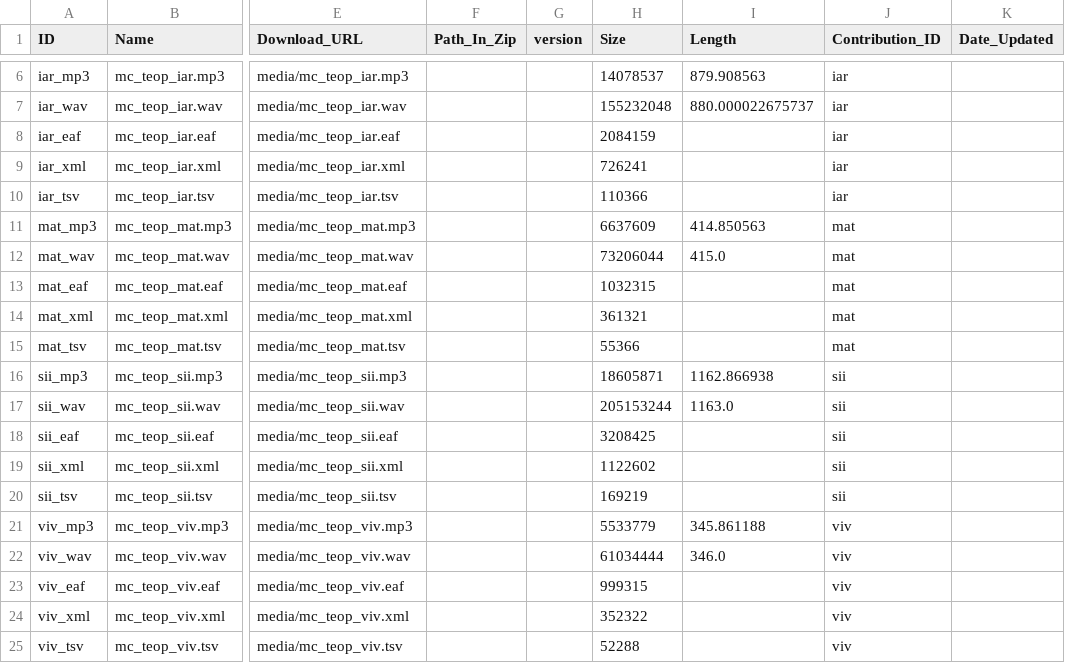
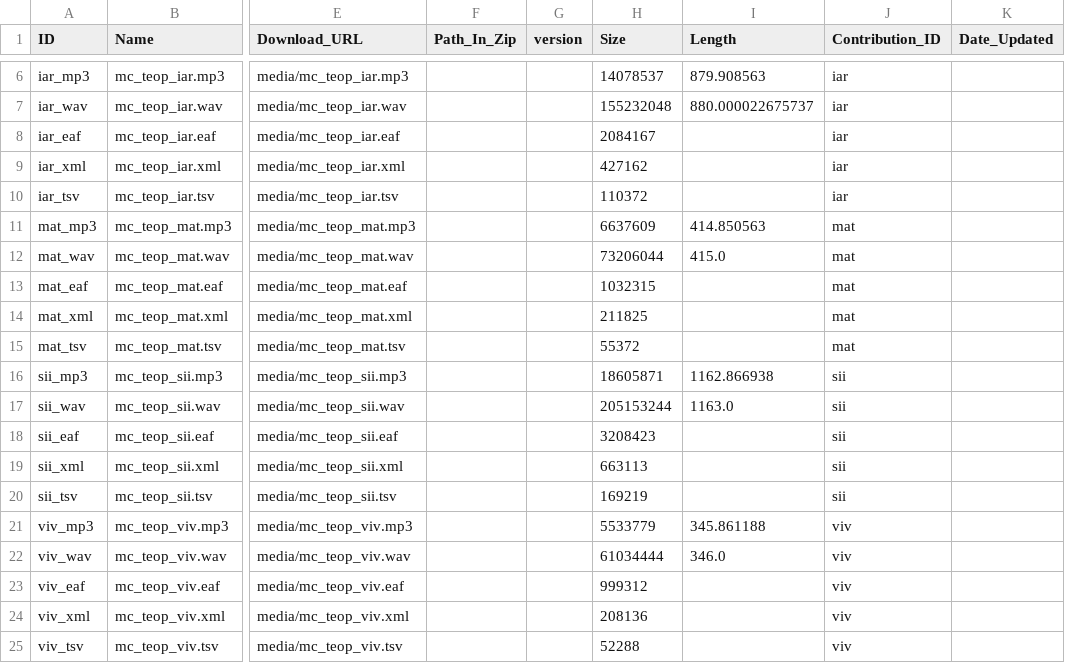
Before and after one commit to Multi-CAST/mcteop, a CSV file: cldf/media.csv, drawn as a sheet; only a part is shown, gaps mark what is left out; the diff names each change by its address in the sheet, - before the commit and + after, or states it on an @@ line.

```diff
--- a/cldf/media.csv
+++ b/cldf/media.csv
-H8 (Size): 2084159
+H8 (Size): 2084167
-H9 (Size): 726241
+H9 (Size): 427162
-H10 (Size): 110366
+H10 (Size): 110372
-H14 (Size): 361321
+H14 (Size): 211825
-H15 (Size): 55366
+H15 (Size): 55372
-H18 (Size): 3208425
+H18 (Size): 3208423
-H19 (Size): 1122602
+H19 (Size): 663113
-H23 (Size): 999315
+H23 (Size): 999312
-H24 (Size): 352322
+H24 (Size): 208136
```
Also changed, not shown: cldf/media/mc_teop_iar.tsv, cldf/media/mc_teop_mat.tsv, 15 other files.
